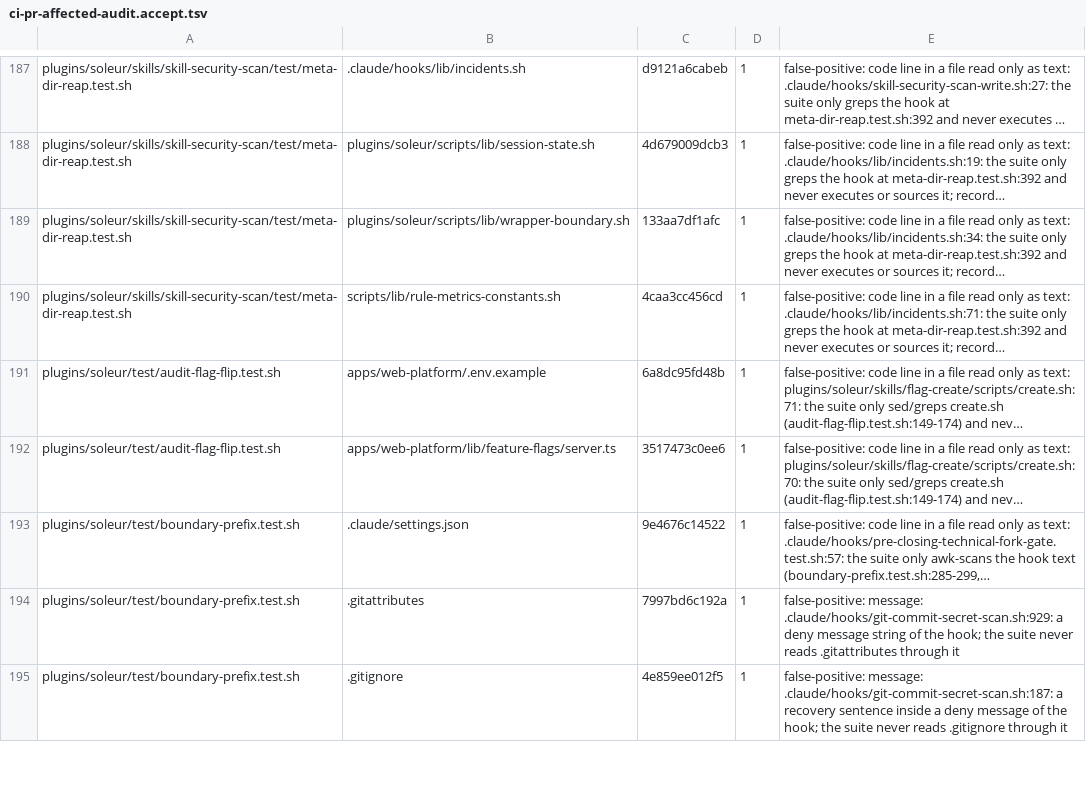
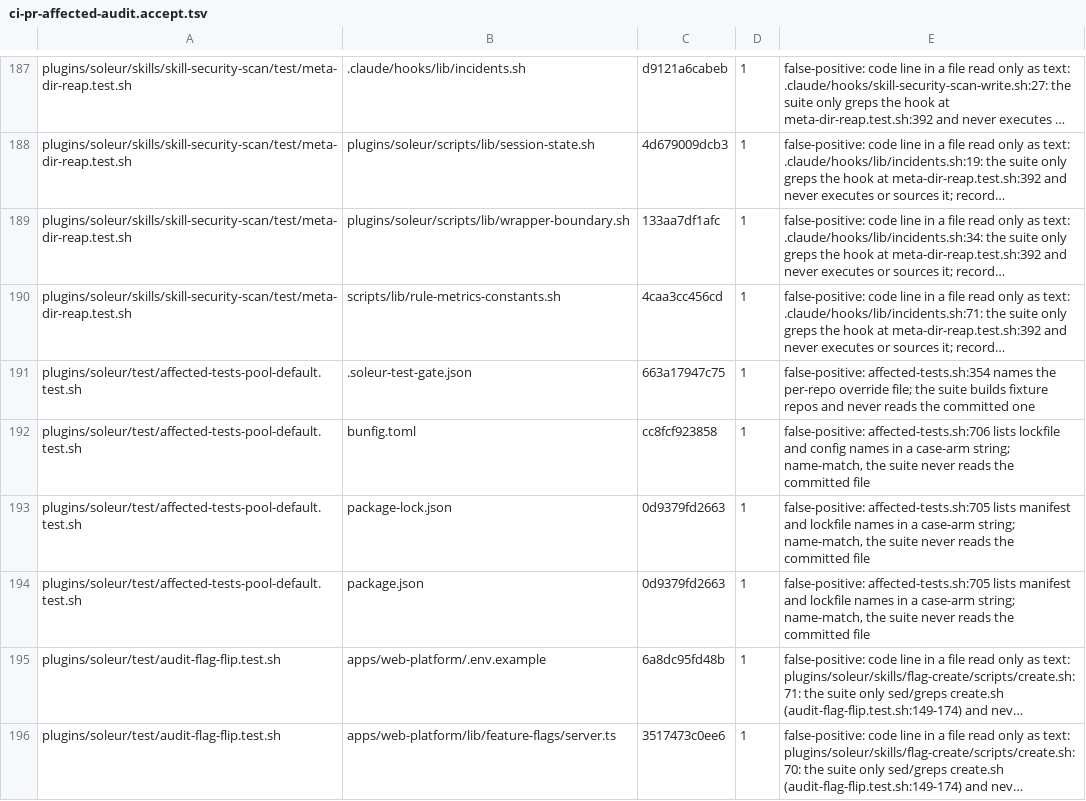
Before and after one commit to jikig-ai/soleur, a TSV file: scripts/ci-pr-affected-audit.accept.tsv, drawn as a sheet; only a part is shown, gaps mark what is left out; the shorter side is filled out with more unchanged rows; long unchanged cells end in …; the diff names each change by its address in the sheet, - before the commit and + after, or states it on an @@ line.

```diff
--- a/scripts/ci-pr-affected-audit.accept.tsv
+++ b/scripts/ci-pr-affected-audit.accept.tsv
+row 191: plugins/soleur/test/affected-tests-pool-default.test.sh | .soleur-test-gate.json | 663a17947c75 | 1 | false-positive: affected-tests.sh:354 names the per-repo override file; the suite builds fixture repos and never reads the committed one
+row 192: plugins/soleur/test/affected-tests-pool-default.test.sh | bunfig.toml | cc8fcf923858 | 1 | false-positive: affected-tests.sh:706 lists lockfile and config names in a case-arm string; name-match, the suite never reads the committed file
+row 193: plugins/soleur/test/affected-tests-pool-default.test.sh | package-lock.json | 0d9379fd2663 | 1 | false-positive: affected-tests.sh:705 lists manifest and lockfile names in a case-arm string; name-match, the suite never reads the committed file
+row 194: plugins/soleur/test/affected-tests-pool-default.test.sh | package.json | 0d9379fd2663 | 1 | false-positive: affected-tests.sh:705 lists manifest and lockfile names in a case-arm string; name-match, the suite never reads the committed file
```
